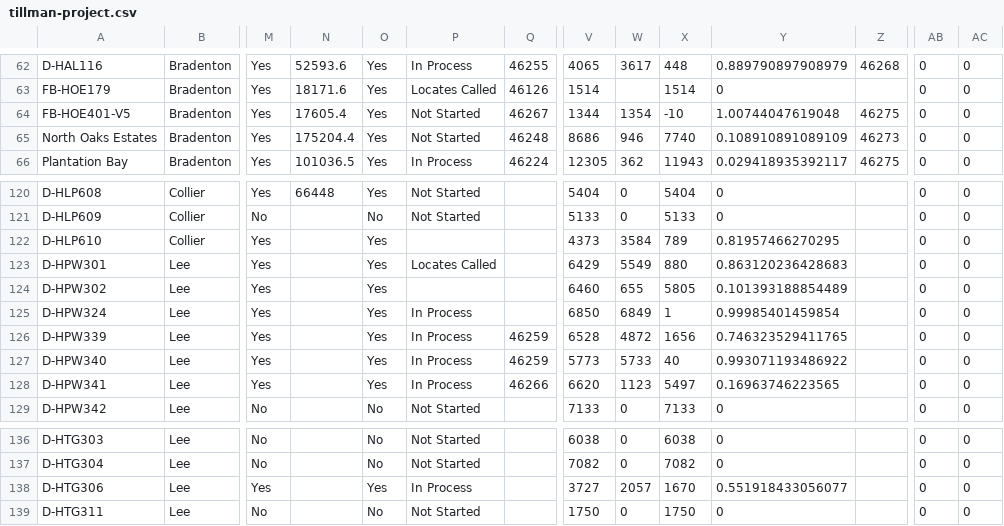
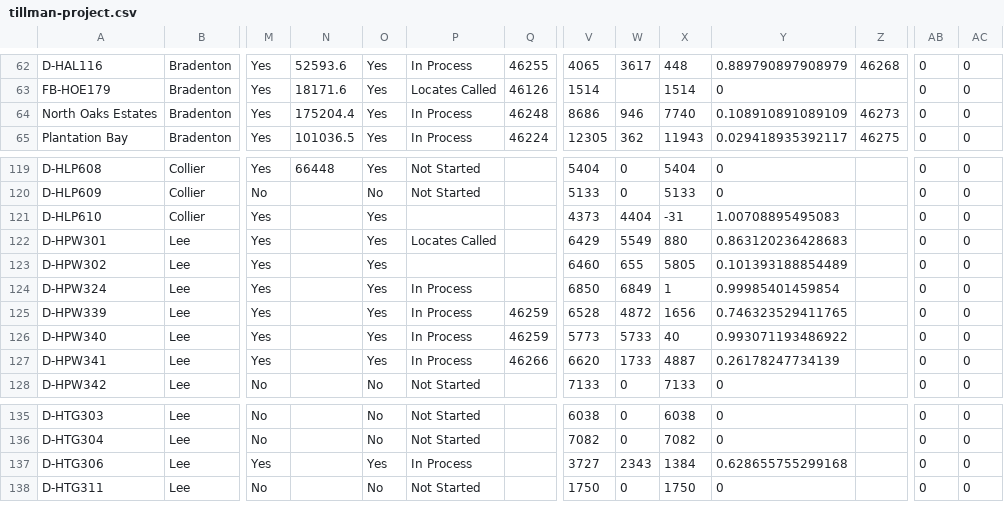
Before and after one commit to JCKraus1/Tillman-Dashboard, a CSV file: tillman-project.csv, drawn as a sheet; only a part is shown, gaps mark what is left out; removed rows and columns are numbered as before the commit, all else as after; rows hold the shown columns only; the diff names each change by its address in the sheet, - before the commit and + after, or states it on an @@ line.

Commit message:
Automated CSV update every 6 hours

```diff
--- a/tillman-project.csv
+++ b/tillman-project.csv
-row 64: FB-HOE401-V5 | Bradenton | Yes | 17605.4 | Yes | Not Started | 46267 | 1344 | 1354 | -10 | 1.00744047619048 | 46275 | 0 | 0
-P64: Not Started
+P64: In Process
-W121: 3584
+W121: 4404
-X121: 789
+X121: -31
-Y121: 0.81957466270295
+Y121: 1.00708895495083
-W127: 1123
+W127: 1733
-X127: 5497
+X127: 4887
-Y127: 0.16963746223565
+Y127: 0.26178247734139
-W137: 2057
+W137: 2343
-X137: 1670
+X137: 1384
-Y137: 0.551918433056077
+Y137: 0.628655755299168
```
